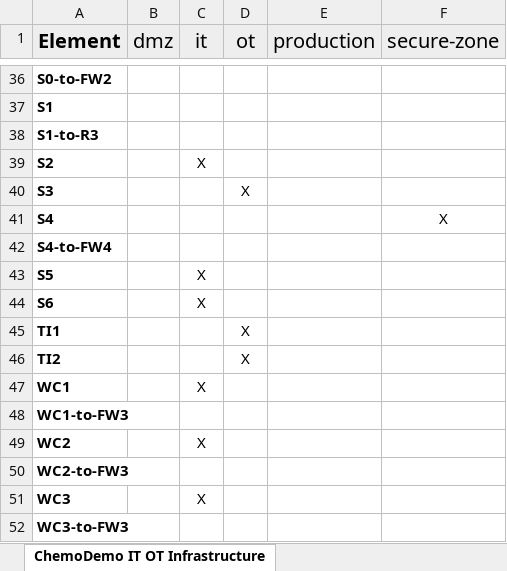
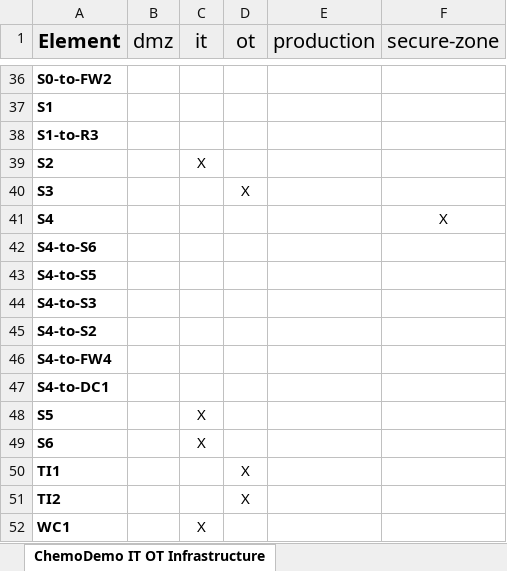
Before and after one commit to Sharukan-dev/AgileThreatmodelling, an Excel workbook: Threagile_fullrun/tags.xlsx, sheet ChemoDemo IT OT Infrastructure, drawn as a sheet; only a part is shown, gaps mark what is left out; the shorter side is filled out with more unchanged rows; values as stored, in another font and other column widths than the file's, no borders; the diff names each change by its address in the sheet, - before the commit and + after, or states it on an @@ line.

```diff
--- a/Threagile_fullrun/tags.xlsx (sheet ChemoDemo IT OT Infrastructure)
+++ b/Threagile_fullrun/tags.xlsx (sheet ChemoDemo IT OT Infrastructure)
+row 42: S4-to-S6
+row 43: S4-to-S5
+row 44: S4-to-S3
+row 45: S4-to-S2
+row 47: S4-to-DC1
```
Also changed, not shown: Threagile_fullrun/risks.xlsx, 7 other files.
